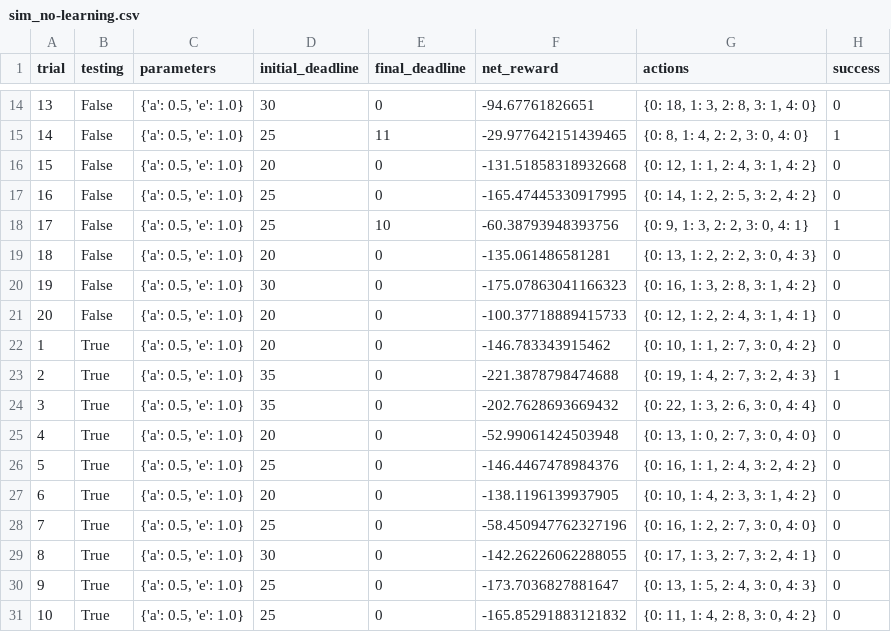
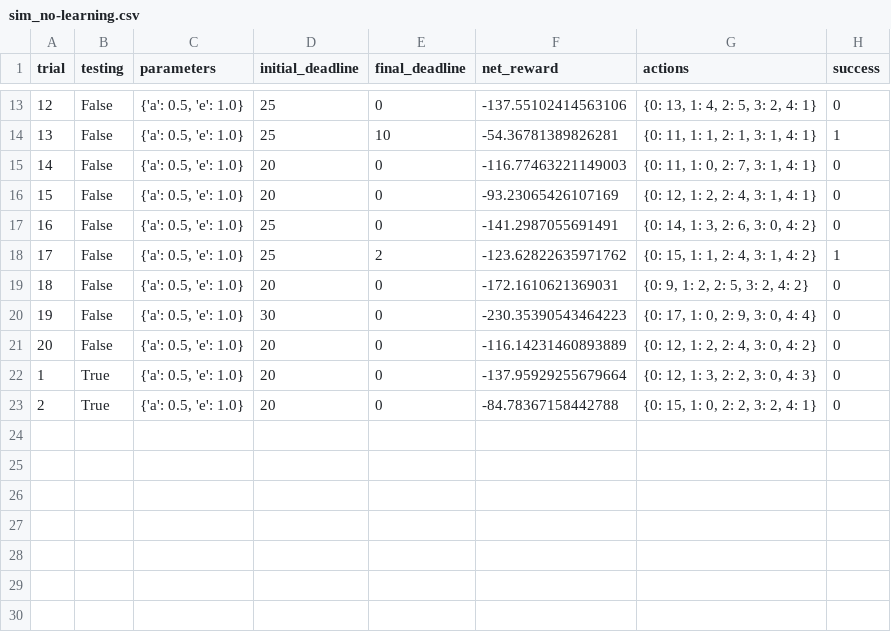
Before and after one commit to InfinityReder/smartcab, a CSV file: logs/sim_no-learning.csv, drawn as a sheet; only a part is shown, gaps mark what is left out; removed rows and columns are numbered as before the commit, all else as after; the diff covers the shown part only; the diff names each change by its address in the sheet, - before the commit and + after, or states it on an @@ line.

```diff
--- a/logs/sim_no-learning.csv
+++ b/logs/sim_no-learning.csv
@@ column A (trial) renumbered between rows 8 and 23 @@
-D13 (initial_deadline): 30
+D13 (initial_deadline): 25
-F13 (net_reward): -94.67761826651
+F13 (net_reward): -137.55102414563106
-G13 (actions): {0: 18, 1: 3, 2: 8, 3: 1, 4: 0}
+G13 (actions): {0: 13, 1: 4, 2: 5, 3: 2, 4: 1}
-E14 (final_deadline): 11
+E14 (final_deadline): 10
-F14 (net_reward): -29.977642151439465
+F14 (net_reward): -54.36781389826281
-G14 (actions): {0: 8, 1: 4, 2: 2, 3: 0, 4: 0}
+G14 (actions): {0: 11, 1: 1, 2: 1, 3: 1, 4: 1}
+row 15: 14 | False | {'a': 0.5, 'e': 1.0} | 20 | 0 | -116.77463221149003 | {0: 11, 1: 0, 2: 7, 3: 1, 4: 1} | 0
-F16 (net_reward): -131.51858318932668
+F16 (net_reward): -93.23065426107169
-G16 (actions): {0: 12, 1: 1, 2: 4, 3: 1, 4: 2}
+G16 (actions): {0: 12, 1: 2, 2: 4, 3: 1, 4: 1}
-F17 (net_reward): -165.47445330917995
+F17 (net_reward): -141.2987055691491
-G17 (actions): {0: 14, 1: 2, 2: 5, 3: 2, 4: 2}
+G17 (actions): {0: 14, 1: 3, 2: 6, 3: 0, 4: 2}
-E18 (final_deadline): 10
+E18 (final_deadline): 2
-F18 (net_reward): -60.38793948393756
+F18 (net_reward): -123.62822635971762
-G18 (actions): {0: 9, 1: 3, 2: 2, 3: 0, 4: 1}
+G18 (actions): {0: 15, 1: 1, 2: 4, 3: 1, 4: 2}
-F19 (net_reward): -135.061486581281
+F19 (net_reward): -172.1610621369031
-G19 (actions): {0: 13, 1: 2, 2: 2, 3: 0, 4: 3}
+G19 (actions): {0: 9, 1: 2, 2: 5, 3: 2, 4: 2}
-F20 (net_reward): -175.07863041166323
+F20 (net_reward): -230.35390543464223
-G20 (actions): {0: 16, 1: 3, 2: 8, 3: 1, 4: 2}
+G20 (actions): {0: 17, 1: 0, 2: 9, 3: 0, 4: 4}
-F21 (net_reward): -100.37718889415733
+F21 (net_reward): -116.14231460893889
-G21 (actions): {0: 12, 1: 2, 2: 4, 3: 1, 4: 1}
+G21 (actions): {0: 12, 1: 2, 2: 4, 3: 0, 4: 2}
-F22 (net_reward): -146.783343915462
+F22 (net_reward): -137.95929255679664
-G22 (actions): {0: 10, 1: 1, 2: 7, 3: 0, 4: 2}
+G22 (actions): {0: 12, 1: 3, 2: 2, 3: 0, 4: 3}
-row 23: 2 | True | {'a': 0.5, 'e': 1.0} | 35 | 0 | -221.3878798474688 | {0: 19, 1: 4, 2: 7, 3: 2, 4: 3} | 1
-row 24: 3 | True | {'a': 0.5, 'e': 1.0} | 35 | 0 | -202.7628693669432 | {0: 22, 1: 3, 2: 6, 3: 0, 4: 4} | 0
-row 25: 4 | True | {'a': 0.5, 'e': 1.0} | 20 | 0 | -52.99061424503948 | {0: 13, 1: 0, 2: 7, 3: 0, 4: 0} | 0
-row 26: 5 | True | {'a': 0.5, 'e': 1.0} | 25 | 0 | -146.4467478984376 | {0: 16, 1: 1, 2: 4, 3: 2, 4: 2} | 0
-F23 (net_reward): -138.1196139937905
+F23 (net_reward): -84.78367158442788
-G23 (actions): {0: 10, 1: 4, 2: 3, 3: 1, 4: 2}
+G23 (actions): {0: 15, 1: 0, 2: 2, 3: 2, 4: 1}
-row 28: 7 | True | {'a': 0.5, 'e': 1.0} | 25 | 0 | -58.450947762327196 | {0: 16, 1: 2, 2: 7, 3: 0, 4: 0} | 0
-row 29: 8 | True | {'a': 0.5, 'e': 1.0} | 30 | 0 | -142.26226062288055 | {0: 17, 1: 3, 2: 7, 3: 2, 4: 1} | 0
-row 30: 9 | True | {'a': 0.5, 'e': 1.0} | 25 | 0 | -173.7036827881647 | {0: 13, 1: 5, 2: 4, 3: 0, 4: 3} | 0
-row 31: 10 | True | {'a': 0.5, 'e': 1.0} | 25 | 0 | -165.85291883121832 | {0: 11, 1: 4, 2: 8, 3: 0, 4: 2} | 0
```
Also changed, not shown: 1 removed row and 31 edited cells elsewhere in this file, 6 other files.
